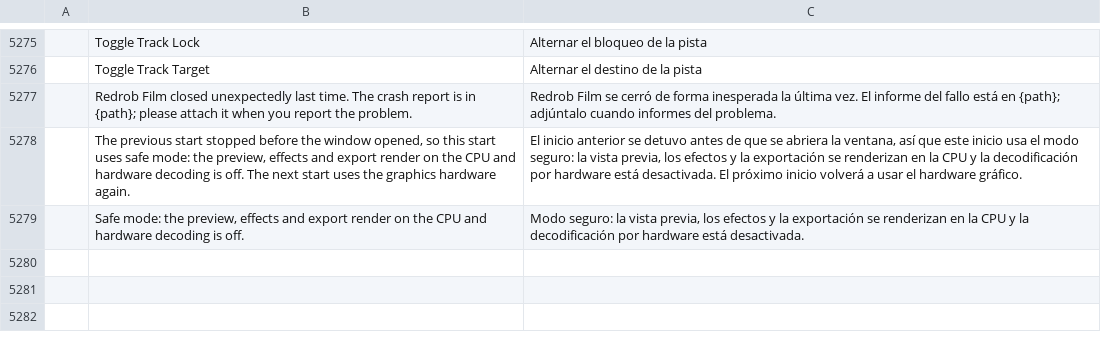
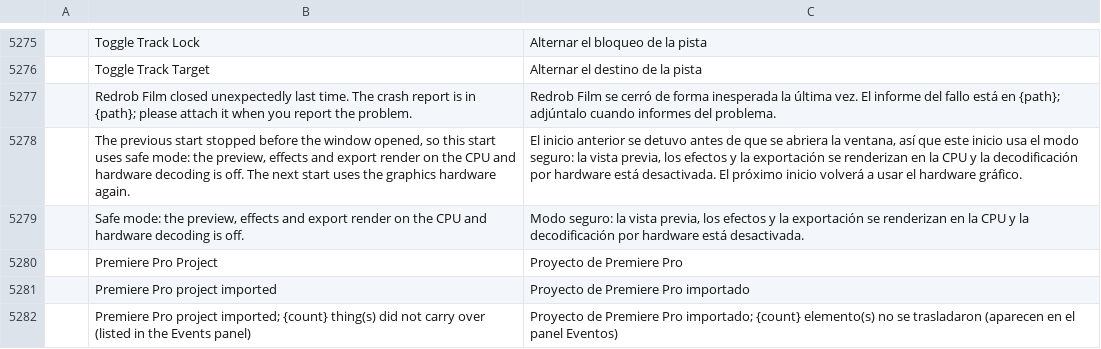
Before and after one commit to redrob-labs/redrob-film, a TSV file: crates/ui-egui/src/i18n/es.tsv, drawn as a sheet; only a part is shown, gaps mark what is left out; the diff names each change by its address in the sheet, - before the commit and + after, or states it on an @@ line.

```diff
--- a/crates/ui-egui/src/i18n/es.tsv
+++ b/crates/ui-egui/src/i18n/es.tsv
+row 5280:  | Premiere Pro Project | Proyecto de Premiere Pro
+row 5281:  | Premiere Pro project imported | Proyecto de Premiere Pro importado
+row 5282:  | Premiere Pro project imported; {count} thing(s) did not carry over (listed in the Events panel) | Proyecto de Premiere Pro importado; {count} elemento(s) no se trasladaron (aparecen en el panel Eventos)
```
Also changed, not shown: crates/ui-egui/src/i18n/de.tsv, crates/ui-egui/src/i18n/ja.tsv, 10 other files.
